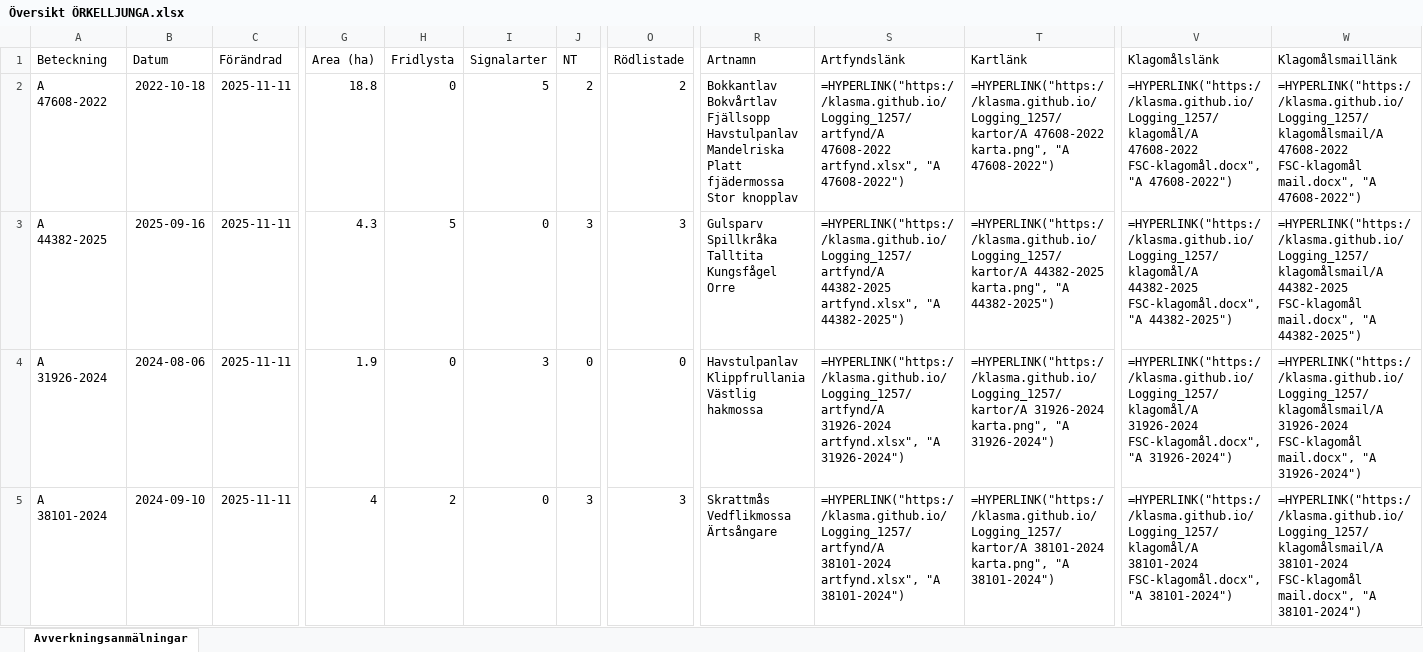
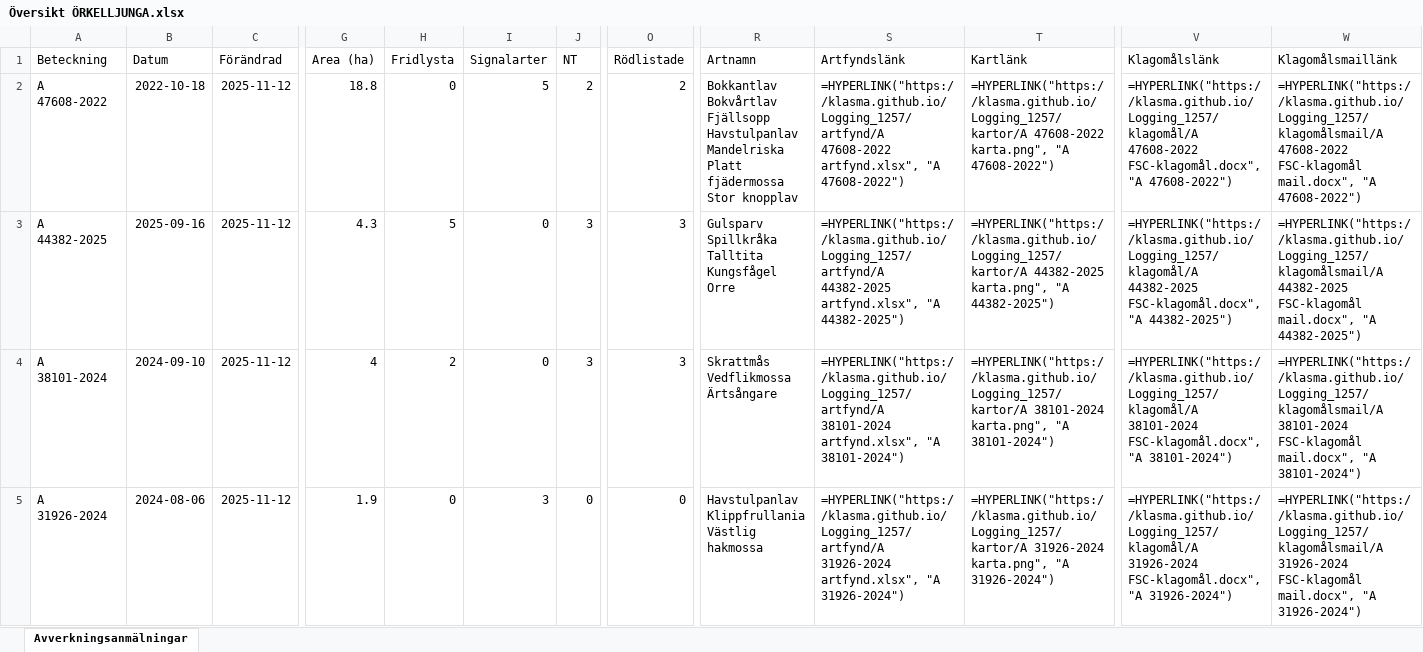
Before and after one commit to klasma/Logging_1257, an Excel workbook: Översikt ÖRKELLJUNGA.xlsx, sheet Avverkningsanmälningar, drawn as a sheet; only a part is shown, gaps mark what is left out; values as stored, in another font and other column widths than the file's, no borders; formulas without a stored value are shown as written; ↵ is a line break in a cell; the diff covers the shown part only; the diff names each change by its address in the sheet, - before the commit and + after, or states it on an @@ line.

```diff
--- a/Översikt ÖRKELLJUNGA.xlsx (sheet Avverkningsanmälningar)
+++ b/Översikt ÖRKELLJUNGA.xlsx (sheet Avverkningsanmälningar)
-C2:C5 (Förändrad): 2025-11-11
+C2:C5 (Förändrad): 2025-11-12
-A4 (Beteckning): A 31926-2024
+A4 (Beteckning): A 38101-2024
-B4 (Datum): 2024-08-06
+B4 (Datum): 2024-09-10
-G4 (Area (ha)): 1.9
+G4 (Area (ha)): 4
-H4 (Fridlysta): 0
+H4 (Fridlysta): 2
-I4 (Signalarter): 3
+I4 (Signalarter): 0
-J4 (NT): 0
+J4 (NT): 3
-O4 (Rödlistade): 0
+O4 (Rödlistade): 3
-R4 (Artnamn): Havstulpanlav ↵ Klippfrullania ↵ Västlig hakmossa
+R4 (Artnamn): Skrattmås ↵ Vedflikmossa ↵ Ärtsångare
-S4 (Artfyndslänk): =HYPERLINK("https://klasma.github.io/Logging_1257/artfynd/A 31926-2024 artfynd.xlsx", "A 31926-2024")
+S4 (Artfyndslänk): =HYPERLINK("https://klasma.github.io/Logging_1257/artfynd/A 38101-2024 artfynd.xlsx", "A 38101-2024")
-T4 (Kartlänk): =HYPERLINK("https://klasma.github.io/Logging_1257/kartor/A 31926-2024 karta.png", "A 31926-2024")
+T4 (Kartlänk): =HYPERLINK("https://klasma.github.io/Logging_1257/kartor/A 38101-2024 karta.png", "A 38101-2024")
-V4 (Klagomålslänk): =HYPERLINK("https://klasma.github.io/Logging_1257/klagomål/A 31926-2024 FSC-klagomål.docx", "A 31926-2024")
+V4 (Klagomålslänk): =HYPERLINK("https://klasma.github.io/Logging_1257/klagomål/A 38101-2024 FSC-klagomål.docx", "A 38101-2024")
-W4 (Klagomålsmaillänk): =HYPERLINK("https://klasma.github.io/Logging_1257/klagomålsmail/A 31926-2024 FSC-klagomål mail.docx", "A 31926-2024")
+W4 (Klagomålsmaillänk): =HYPERLINK("https://klasma.github.io/Logging_1257/klagomålsmail/A 38101-2024 FSC-klagomål mail.docx", "A 38101-2024")
-A5 (Beteckning): A 38101-2024
+A5 (Beteckning): A 31926-2024
-B5 (Datum): 2024-09-10
+B5 (Datum): 2024-08-06
-G5 (Area (ha)): 4
+G5 (Area (ha)): 1.9
-H5 (Fridlysta): 2
+H5 (Fridlysta): 0
-I5 (Signalarter): 0
+I5 (Signalarter): 3
-J5 (NT): 3
+J5 (NT): 0
-O5 (Rödlistade): 3
+O5 (Rödlistade): 0
-R5 (Artnamn): Skrattmås ↵ Vedflikmossa ↵ Ärtsångare
+R5 (Artnamn): Havstulpanlav ↵ Klippfrullania ↵ Västlig hakmossa
-S5 (Artfyndslänk): =HYPERLINK("https://klasma.github.io/Logging_1257/artfynd/A 38101-2024 artfynd.xlsx", "A 38101-2024")
+S5 (Artfyndslänk): =HYPERLINK("https://klasma.github.io/Logging_1257/artfynd/A 31926-2024 artfynd.xlsx", "A 31926-2024")
-T5 (Kartlänk): =HYPERLINK("https://klasma.github.io/Logging_1257/kartor/A 38101-2024 karta.png", "A 38101-2024")
+T5 (Kartlänk): =HYPERLINK("https://klasma.github.io/Logging_1257/kartor/A 31926-2024 karta.png", "A 31926-2024")
-V5 (Klagomålslänk): =HYPERLINK("https://klasma.github.io/Logging_1257/klagomål/A 38101-2024 FSC-klagomål.docx", "A 38101-2024")
+V5 (Klagomålslänk): =HYPERLINK("https://klasma.github.io/Logging_1257/klagomål/A 31926-2024 FSC-klagomål.docx", "A 31926-2024")
-W5 (Klagomålsmaillänk): =HYPERLINK("https://klasma.github.io/Logging_1257/klagomålsmail/A 38101-2024 FSC-klagomål mail.docx", "A 38101-2024")
+W5 (Klagomålsmaillänk): =HYPERLINK("https://klasma.github.io/Logging_1257/klagomålsmail/A 31926-2024 FSC-klagomål mail.docx", "A 31926-2024")
```
Also changed, not shown: 1144 edited cells elsewhere in this sheet, artfynd/A 15068-2023 artfynd.xlsx, artfynd/A 31926-2024 artfynd.xlsx, 52 other files.
